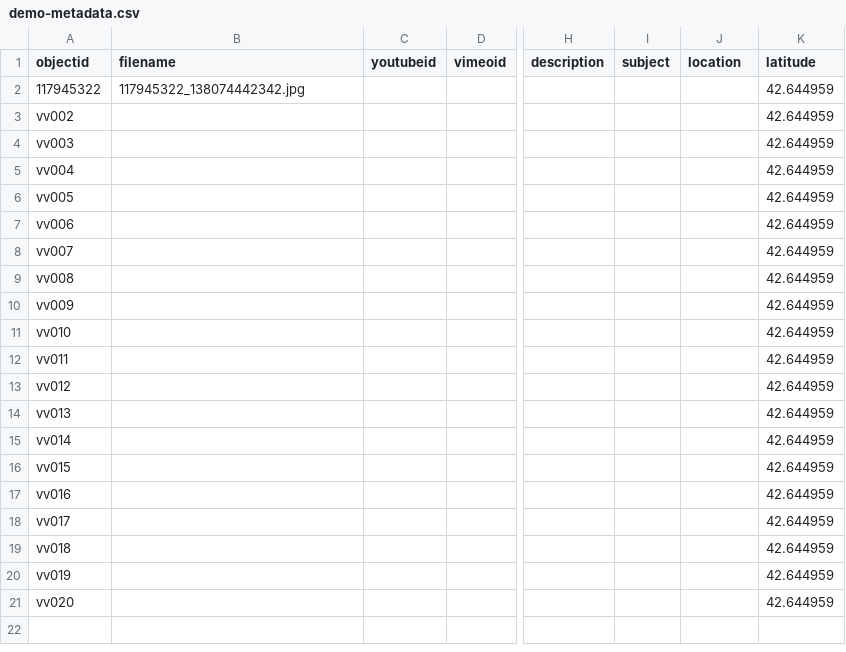
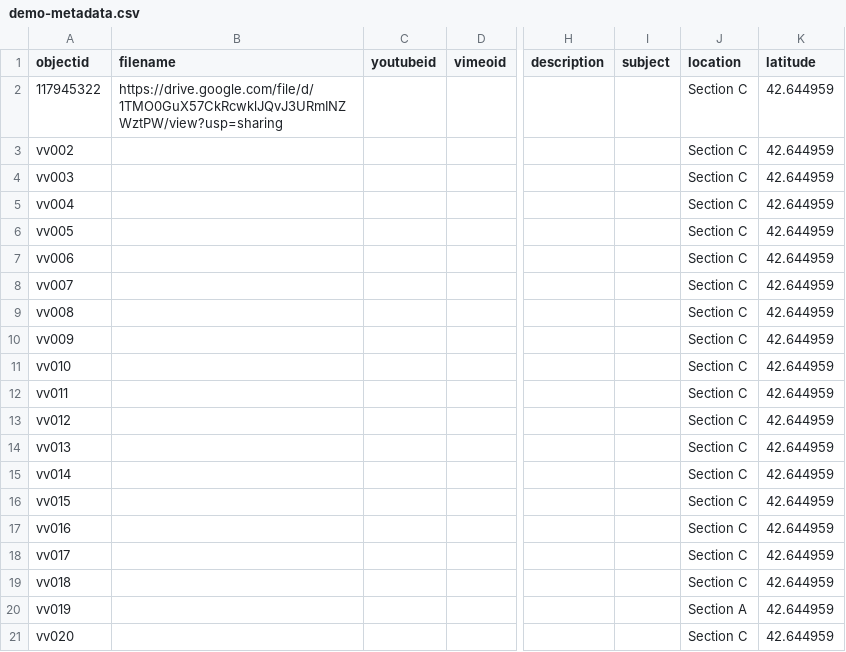
Before and after one commit to sgraham3/valley-view, a CSV file: _data/demo-metadata.csv, drawn as a sheet; only a part is shown, gaps mark what is left out; the diff names each change by its address in the sheet, - before the commit and + after, or states it on an @@ line.

Commit message:
Add files via upload

```diff
--- a/_data/demo-metadata.csv
+++ b/_data/demo-metadata.csv
-B2 (filename): 117945322_138074442342.jpg
+B2 (filename): https://drive.google.com/file/d/1TMO0GuX57CkRcwklJQvJ3URmINZWztPW/view?usp=sharing
-J2:J19 (location): (empty)
+J2:J19 (location): Section C
-J20 (location): (empty)
+J20 (location): Section A
-J21 (location): (empty)
+J21 (location): Section C
```
